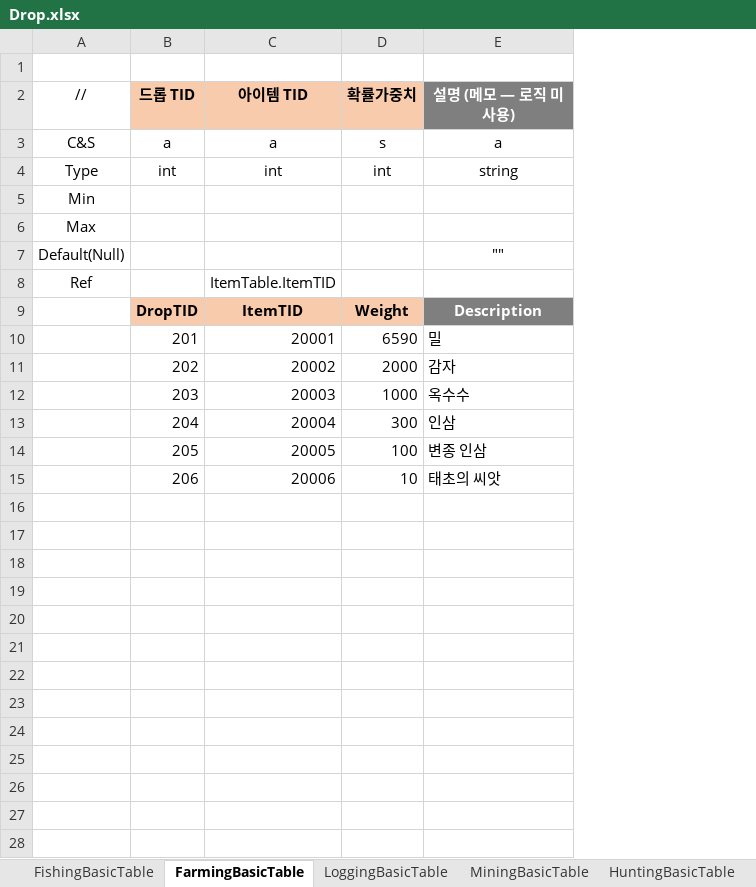
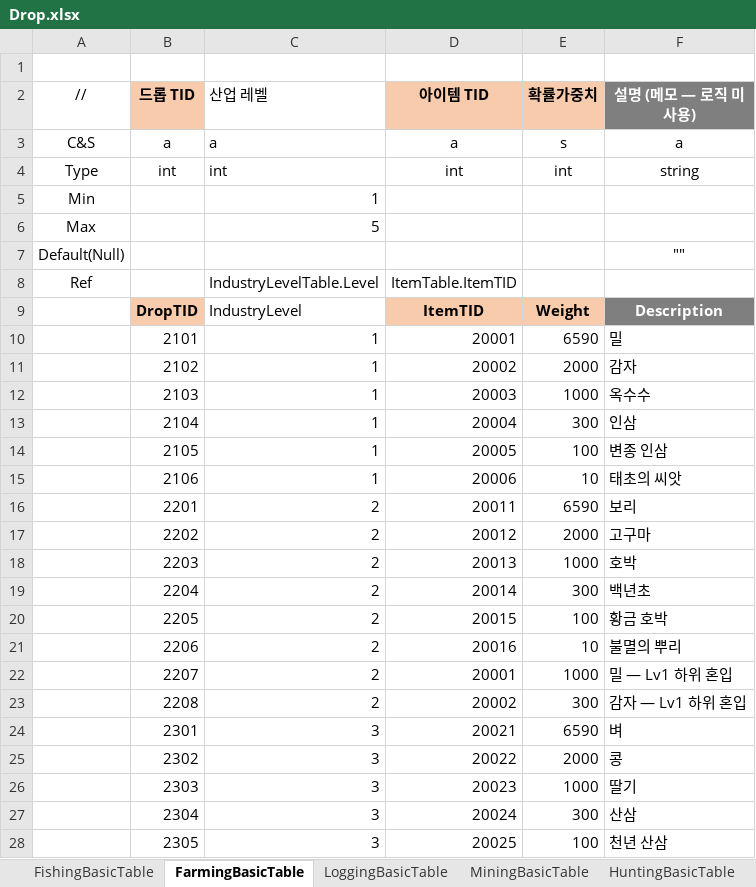
Before and after one commit to JeongTaeWoong99/Windows_simulator, an Excel workbook: GameDesign/Excel/Drop.xlsx, sheet FarmingBasicTable, drawn as a sheet; only a part is shown; values as stored, in another font and other column widths than the file's, no borders; the diff covers the shown part only; the diff names each change by its address in the sheet, - before the commit and + after, or states it on an @@ line.

Commit message:
feat: 산업 레벨 테이블 신설과 드롭 시트 레벨 확장
- Industry.xlsx 신설 — IndustryLevelTable (산업 5종 × 레벨,
  이름·RequiredScore·RequiredAptitude·RequiredAccountLevel)
  해금 요구치는 임시값이며 확정은 T-016
- 드롭 시트 5종에 IndustryLevel 컬럼 추가, 레벨별 행 확장
  (DropTID 4자리 대역으로 재편)
- Item.xlsx에 레벨별 산출 아이템 추가
- generate-tables.ps1 실행 — 생성물·Unity 미러·meta 포함

```diff
--- a/GameDesign/Excel/Drop.xlsx (sheet FarmingBasicTable)
+++ b/GameDesign/Excel/Drop.xlsx (sheet FarmingBasicTable)
+column C (산업 레벨), rows 3-15: a | int | 1 | 5 |  | IndustryLevelTable.Level | IndustryLevel | 1 | 1 | 1 | 1 | 1 | 1
-B10 (드롭 TID): 201
+B10 (드롭 TID): 2101
-B11 (드롭 TID): 202
+B11 (드롭 TID): 2102
-B12 (드롭 TID): 203
+B12 (드롭 TID): 2103
-B13 (드롭 TID): 204
+B13 (드롭 TID): 2104
-B14 (드롭 TID): 205
+B14 (드롭 TID): 2105
-B15 (드롭 TID): 206
+B15 (드롭 TID): 2106
+row 16:  | 2201 | 2 | 20011 | 6590 | 보리
+row 17:  | 2202 | 2 | 20012 | 2000 | 고구마
+row 18:  | 2203 | 2 | 20013 | 1000 | 호박
+row 19:  | 2204 | 2 | 20014 | 300 | 백년초
+row 20:  | 2205 | 2 | 20015 | 100 | 황금 호박
+row 21:  | 2206 | 2 | 20016 | 10 | 불멸의 뿌리
+row 22:  | 2207 | 2 | 20001 | 1000 | 밀 — Lv1 하위 혼입
+row 23:  | 2208 | 2 | 20002 | 300 | 감자 — Lv1 하위 혼입
+row 24:  | 2301 | 3 | 20021 | 6590 | 벼
+row 25:  | 2302 | 3 | 20022 | 2000 | 콩
+row 26:  | 2303 | 3 | 20023 | 1000 | 딸기
+row 27:  | 2304 | 3 | 20024 | 300 | 산삼
+row 28:  | 2305 | 3 | 20025 | 100 | 천년 산삼
```
Also changed, not shown: 19 added rows elsewhere in this sheet, sheet MiningBasicTable, sheet FishingBasicTable, sheet LoggingBasicTable, sheet HuntingBasicTable, GameDesign/Excel/Item.xlsx, 44 other files.
